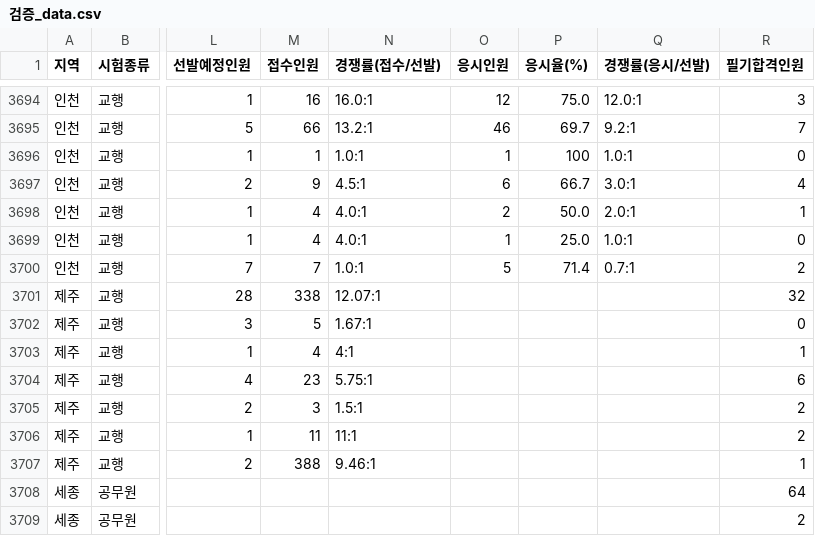
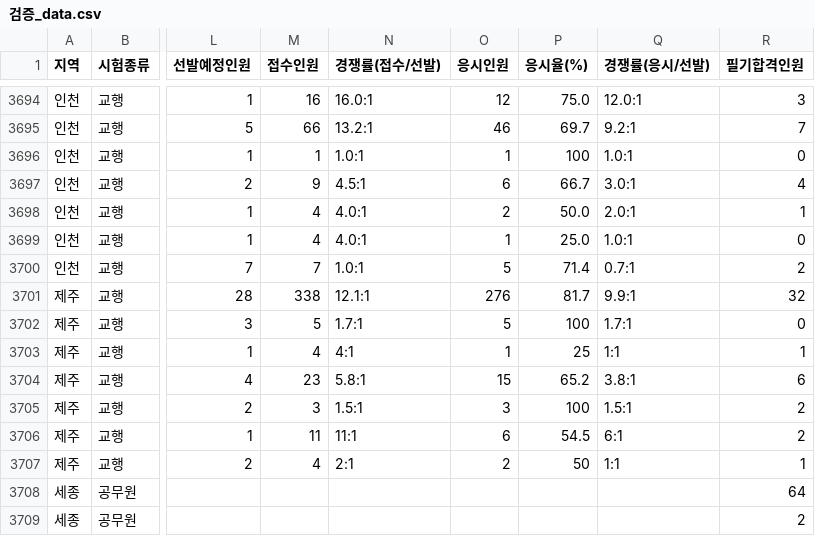
Before and after one commit to minbum01/idontwanna, a CSV file: _통합산출/검증_data.csv, drawn as a sheet; only a part is shown, gaps mark what is left out; the diff covers the shown part only; the diff names each change by its address in the sheet, - before the commit and + after, or states it on an @@ line.

```diff
--- a/_통합산출/검증_data.csv
+++ b/_통합산출/검증_data.csv
-N3701 (경쟁률(접수/선발)): 12.07:1
+N3701 (경쟁률(접수/선발)): 12.1:1
-O3701 (응시인원): (empty)
+O3701 (응시인원): 276
-P3701 (응시율(%)): (empty)
+P3701 (응시율(%)): 81.7
-Q3701 (경쟁률(응시/선발)): (empty)
+Q3701 (경쟁률(응시/선발)): 9.9:1
-N3702 (경쟁률(접수/선발)): 1.67:1
+N3702 (경쟁률(접수/선발)): 1.7:1
-O3702 (응시인원): (empty)
+O3702 (응시인원): 5
-P3702 (응시율(%)): (empty)
+P3702 (응시율(%)): 100
-Q3702 (경쟁률(응시/선발)): (empty)
+Q3702 (경쟁률(응시/선발)): 1.7:1
-O3703 (응시인원): (empty)
+O3703 (응시인원): 1
-P3703 (응시율(%)): (empty)
+P3703 (응시율(%)): 25
-Q3703 (경쟁률(응시/선발)): (empty)
+Q3703 (경쟁률(응시/선발)): 1:1
-N3704 (경쟁률(접수/선발)): 5.75:1
+N3704 (경쟁률(접수/선발)): 5.8:1
-O3704 (응시인원): (empty)
+O3704 (응시인원): 15
-P3704 (응시율(%)): (empty)
+P3704 (응시율(%)): 65.2
-Q3704 (경쟁률(응시/선발)): (empty)
+Q3704 (경쟁률(응시/선발)): 3.8:1
-O3705 (응시인원): (empty)
+O3705 (응시인원): 3
-P3705 (응시율(%)): (empty)
+P3705 (응시율(%)): 100
-Q3705 (경쟁률(응시/선발)): (empty)
+Q3705 (경쟁률(응시/선발)): 1.5:1
-O3706 (응시인원): (empty)
+O3706 (응시인원): 6
-P3706 (응시율(%)): (empty)
+P3706 (응시율(%)): 54.5
-Q3706 (경쟁률(응시/선발)): (empty)
+Q3706 (경쟁률(응시/선발)): 6:1
-M3707 (접수인원): 388
+M3707 (접수인원): 4
-N3707 (경쟁률(접수/선발)): 9.46:1
+N3707 (경쟁률(접수/선발)): 2:1
-O3707 (응시인원): (empty)
+O3707 (응시인원): 2
-P3707 (응시율(%)): (empty)
+P3707 (응시율(%)): 50
-Q3707 (경쟁률(응시/선발)): (empty)
+Q3707 (경쟁률(응시/선발)): 1:1
```
Also changed, not shown: 65 edited cells elsewhere in this file, 2 other files.
